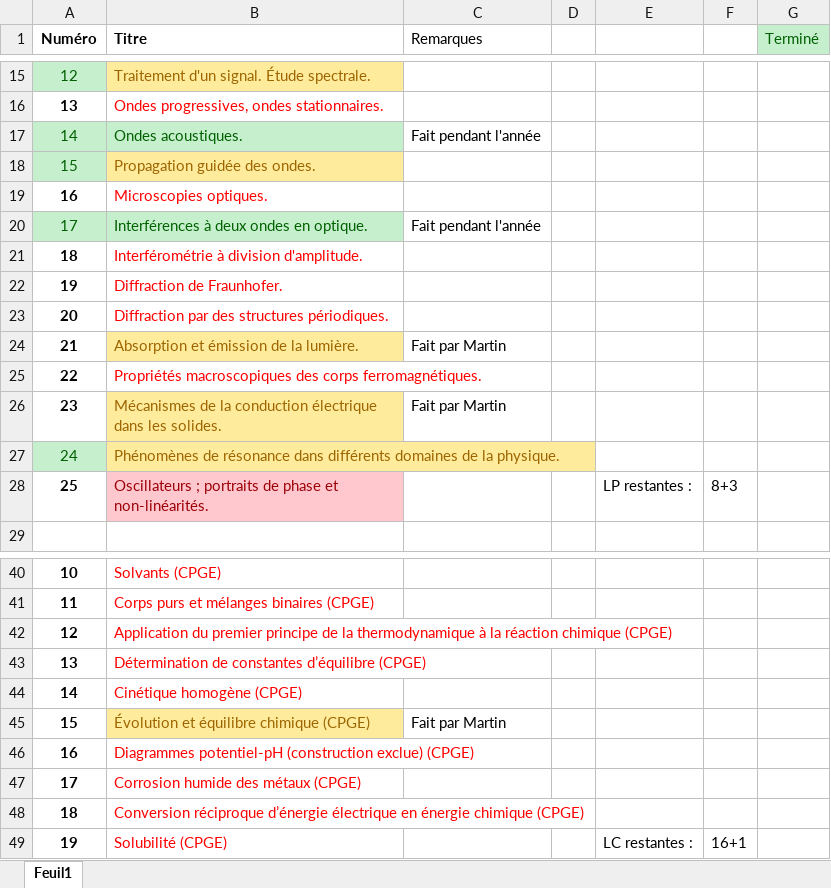
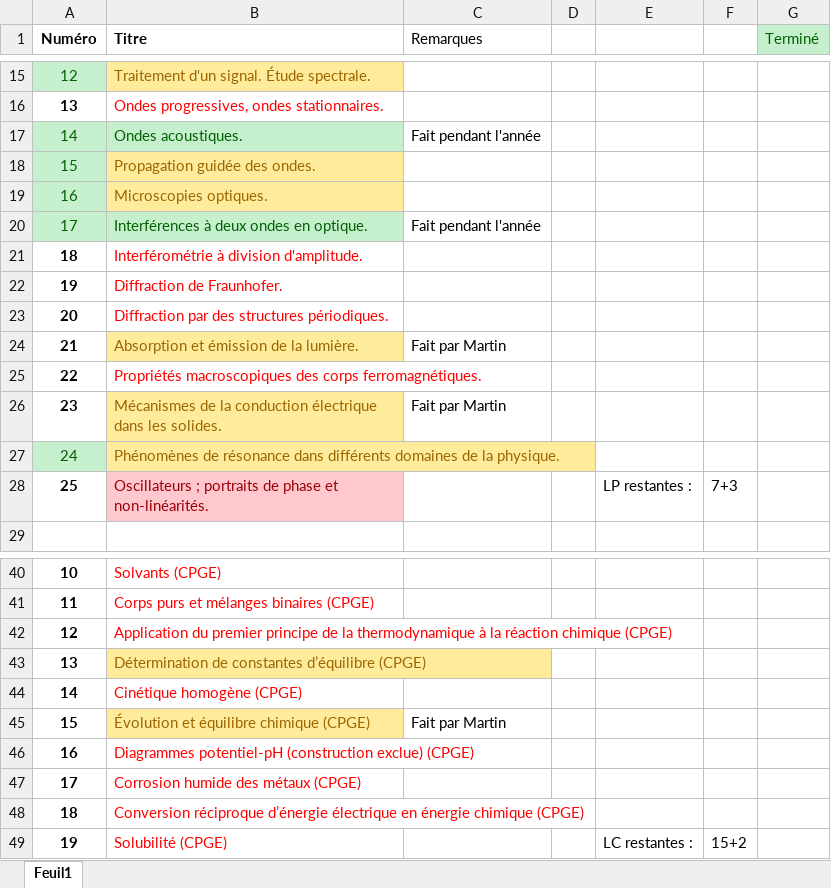
Before and after one commit to remimetzdorff/agregation, an Excel workbook: Leçons/Leçons.xlsx, sheet Feuil1, drawn as a sheet; only a part is shown, gaps mark what is left out; values as stored, in another font and other column widths than the file's, no borders; the diff names each change by its address in the sheet, - before the commit and + after, or states it on an @@ line.

```diff
--- a/Leçons/Leçons.xlsx (sheet Feuil1)
+++ b/Leçons/Leçons.xlsx (sheet Feuil1)
@@ A19 fill: none → #C6EFCE, bold: on → off, text colour: black → #006100 @@
@@ B19 fill: none → #FFEB9C, text colour: #FF0000 → #9C6500 @@
-F28: 8+3
+F28: 7+3
@@ B43 fill: none → #FFEB9C, text colour: #FF0000 → #9C6500 @@
-F49: 16+1
+F49: 15+2
```
Also changed, not shown: 8 other files.
